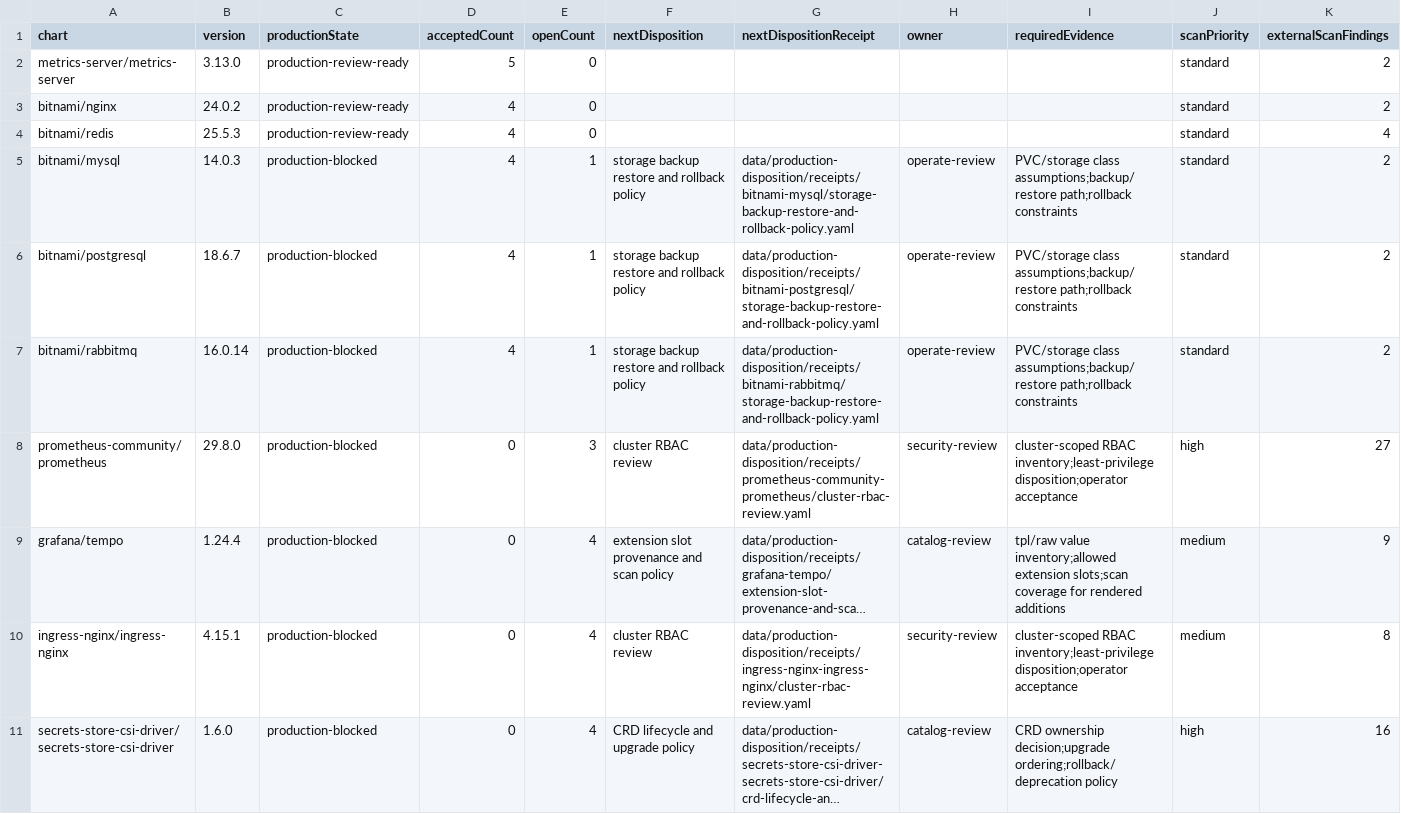
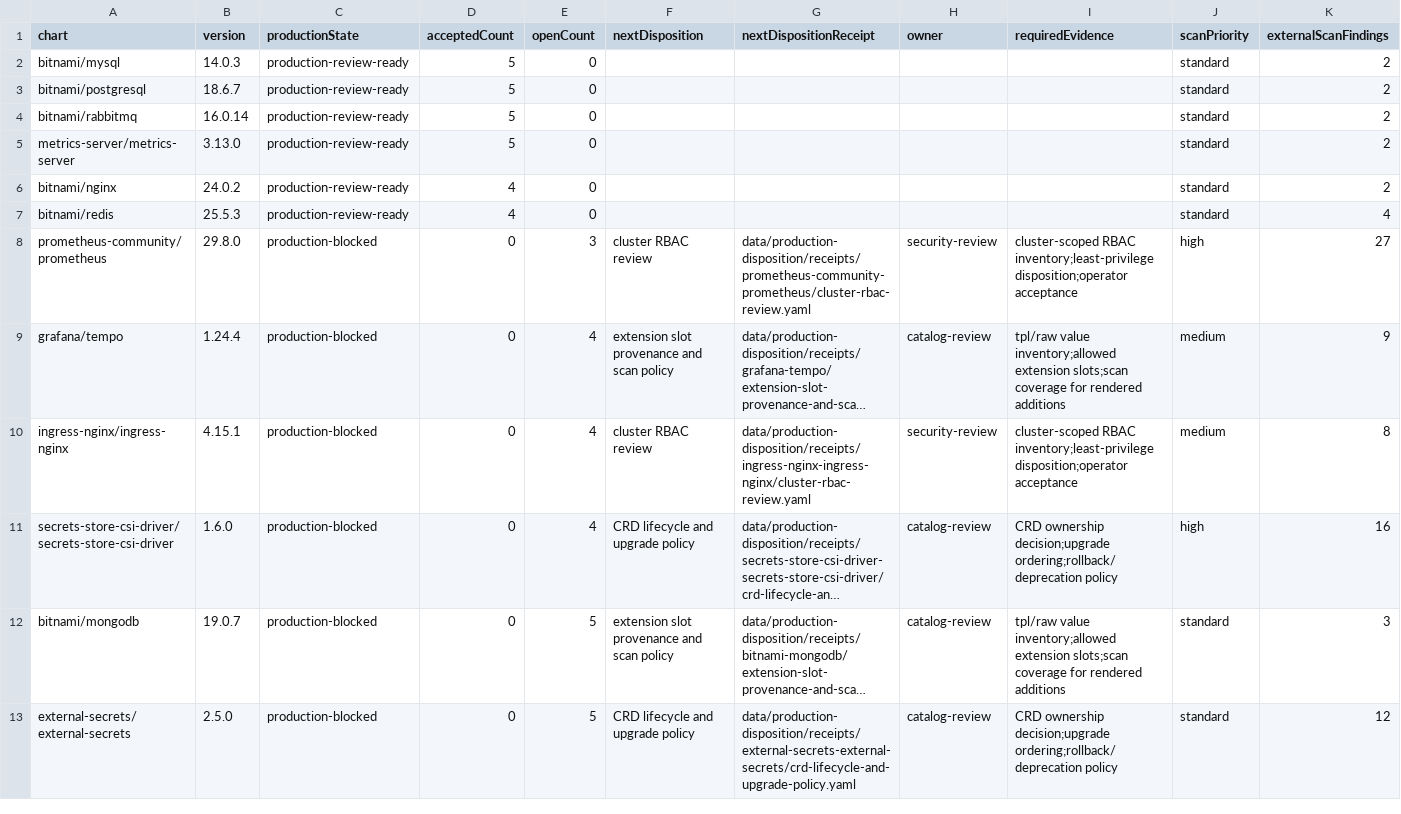
Before and after one commit to confighub/helm-expt, a CSV file: data/production-disposition/next-actions.csv, drawn as a sheet; only a part is shown; the shorter side is filled out with more unchanged rows; long unchanged cells end in …; removed rows and columns are numbered as before the commit, all else as after; rows hold the shown columns only; the diff names each change by its address in the sheet, - before the commit and + after, or states it on an @@ line.

Commit message:
Record storage dispositions for Bitnami stateful charts

```diff
--- a/data/production-disposition/next-actions.csv
+++ b/data/production-disposition/next-actions.csv
+row 2: bitnami/mysql | 14.0.3 | production-review-ready | 5 | 0 |  |  |  |  | standard | 2
+row 3: bitnami/postgresql | 18.6.7 | production-review-ready | 5 | 0 |  |  |  |  | standard | 2
+row 4: bitnami/rabbitmq | 16.0.14 | production-review-ready | 5 | 0 |  |  |  |  | standard | 2
-row 5: bitnami/mysql | 14.0.3 | production-blocked | 4 | 1 | storage backup restore and rollback policy | data/production-disposition/receipts/bitnami-mysql/storage-backup-restore-and-rollback-policy.yaml | operate-review | PVC/storage class assumptions;backup/restore path;rollback constraints | standard | 2
-row 6: bitnami/postgresql | 18.6.7 | production-blocked | 4 | 1 | storage backup restore and rollback policy | data/production-disposition/receipts/bitnami-postgresql/storage-backup-restore-and-rollback-policy.yaml | operate-review | PVC/storage class assumptions;backup/restore path;rollback constraints | standard | 2
-row 7: bitnami/rabbitmq | 16.0.14 | production-blocked | 4 | 1 | storage backup restore and rollback policy | data/production-disposition/receipts/bitnami-rabbitmq/storage-backup-restore-and-rollback-policy.yaml | operate-review | PVC/storage class assumptions;backup/restore path;rollback constraints | standard | 2
```
Also changed, not shown: data/catalog-promotion-review/review.csv, data/production-disposition/top20.csv, 51 other files.
